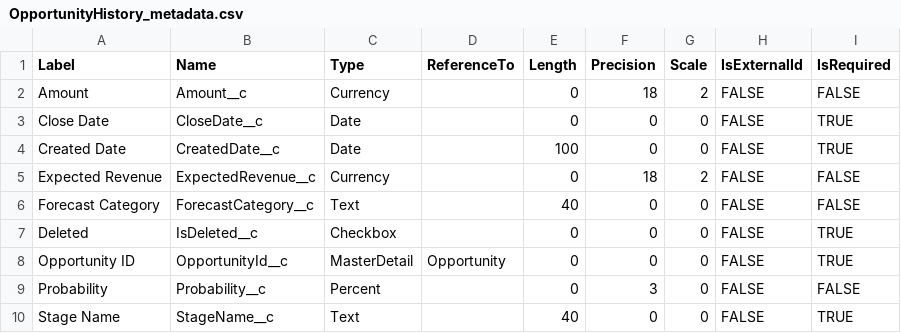
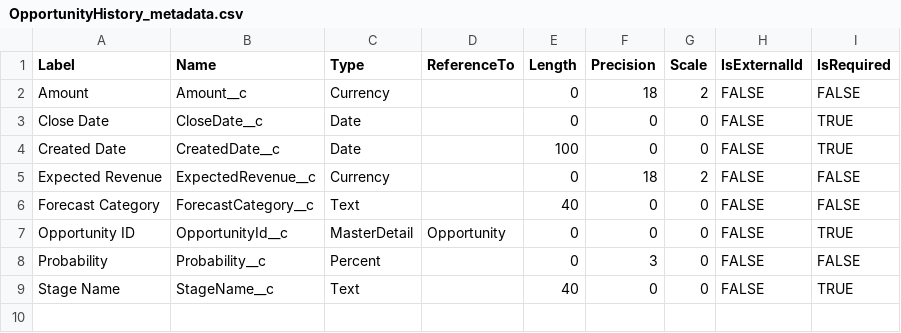
Before and after one commit to rodrigom-oktana-io/wave-tooling, a CSV file: Sales/OpportunityHistory_metadata.csv, drawn as a sheet; the diff names each change by its address in the sheet, - before the commit and + after, or states it on an @@ line.

Commit message:
Update OpportunityHistory_metadata.csv

```diff
--- a/Sales/OpportunityHistory_metadata.csv
+++ b/Sales/OpportunityHistory_metadata.csv
-row 7: Deleted | IsDeleted__c | Checkbox |  | 0 | 0 | 0 | FALSE | TRUE
```
